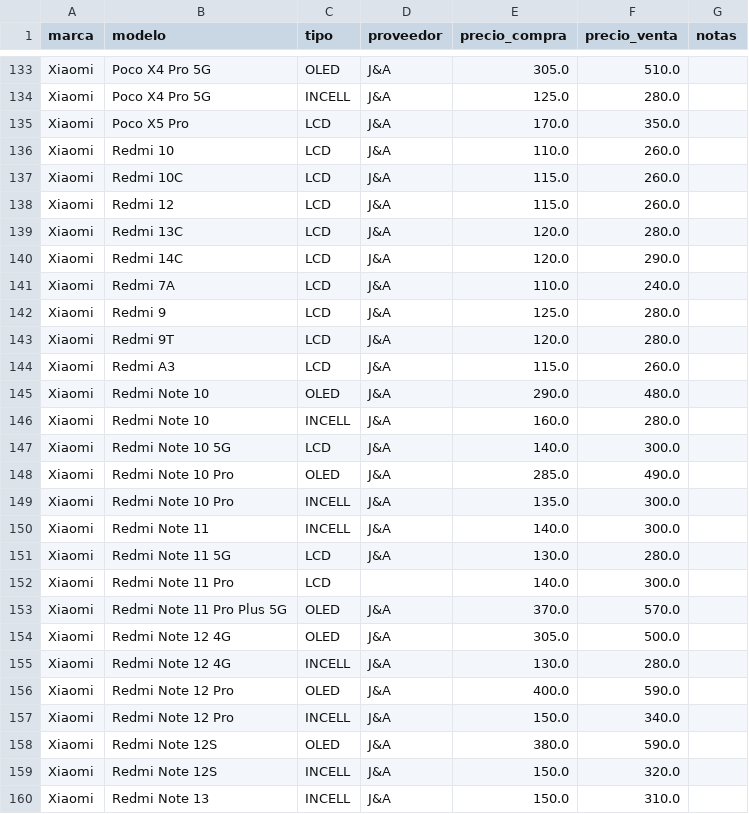
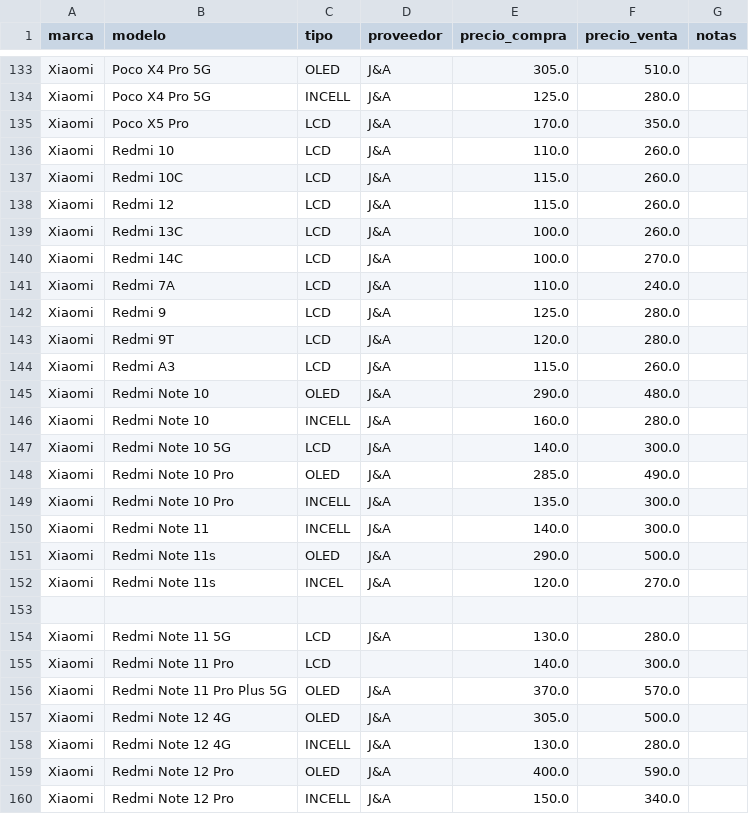
Before and after one commit to SCZ-BO/DrXiaomi, a CSV file: precio/data/ja2.csv, drawn as a sheet; only a part is shown, gaps mark what is left out; the shorter side is filled out with more unchanged rows.

Commit message:
Update ja2.csv

```diff
--- a/precio/data/ja2.csv
+++ b/precio/data/ja2.csv
@@ -138,4 +138,4 @@ Xiaomi,Redmi 10C,LCD,J&A,115.0,260.0,
 Xiaomi,Redmi 12,LCD,J&A,115.0,260.0,
-Xiaomi,Redmi 13C,LCD,J&A,120.0,280.0,
-Xiaomi,Redmi 14C,LCD,J&A,120.0,290.0,
+Xiaomi,Redmi 13C,LCD,J&A,100.0,260.0,
+Xiaomi,Redmi 14C,LCD,J&A,100.0,270.0,
 Xiaomi,Redmi 7A,LCD,J&A,110.0,240.0,
@@ -150,2 +150,5 @@ Xiaomi,Redmi Note 10 Pro,INCELL,J&A,135.0,300.0,
 Xiaomi,Redmi Note 11,INCELL,J&A,140.0,300.0,
+Xiaomi,Redmi Note 11s,OLED,J&A,290.0,500.0,
+Xiaomi,Redmi Note 11s,INCEL,J&A,120.0,270.0,
+
 Xiaomi,Redmi Note 11 5G,LCD,J&A,130.0,280.0,
```
